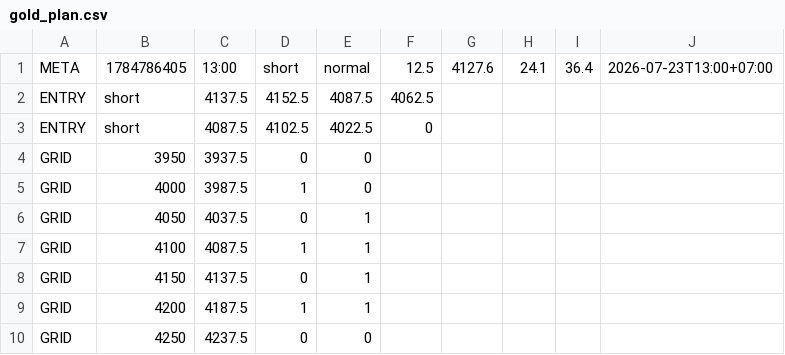
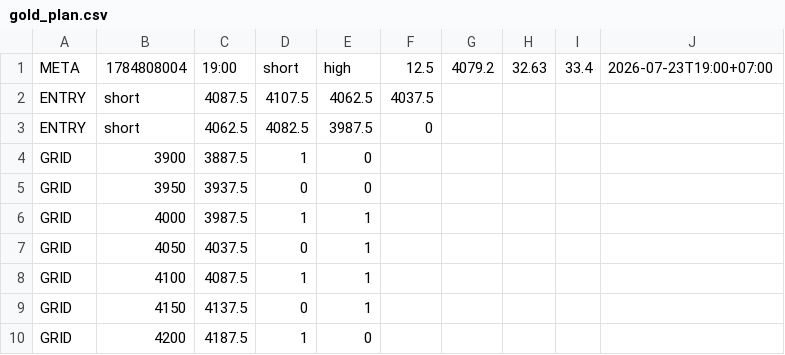
Before and after one commit to perpetualpp-rgb/gold-oi-dashboard, a CSV file: data/gold_plan.csv, drawn as a sheet.

Commit message:
Auto plan 19:00 2026-07-23

```diff
--- a/data/gold_plan.csv
+++ b/data/gold_plan.csv
@@ -1,6 +1,7 @@
-META,1784786405,13:00,short,normal,12.5,4127.6,24.1,36.4,2026-07-23T13:00+07:00
-ENTRY,short,4137.5,4152.5,4087.5,4062.5
-ENTRY,short,4087.5,4102.5,4022.5,0
+META,1784808004,19:00,short,high,12.5,4079.2,32.63,33.4,2026-07-23T19:00+07:00
+ENTRY,short,4087.5,4107.5,4062.5,4037.5
+ENTRY,short,4062.5,4082.5,3987.5,0
+GRID,3900,3887.5,1,0
 GRID,3950,3937.5,0,0
-GRID,4000,3987.5,1,0
+GRID,4000,3987.5,1,1
 GRID,4050,4037.5,0,1
@@ -8,3 +9,2 @@ GRID,4100,4087.5,1,1
 GRID,4150,4137.5,0,1
-GRID,4200,4187.5,1,1
-GRID,4250,4237.5,0,0
+GRID,4200,4187.5,1,0
```
Also changed, not shown: 4 other files.
